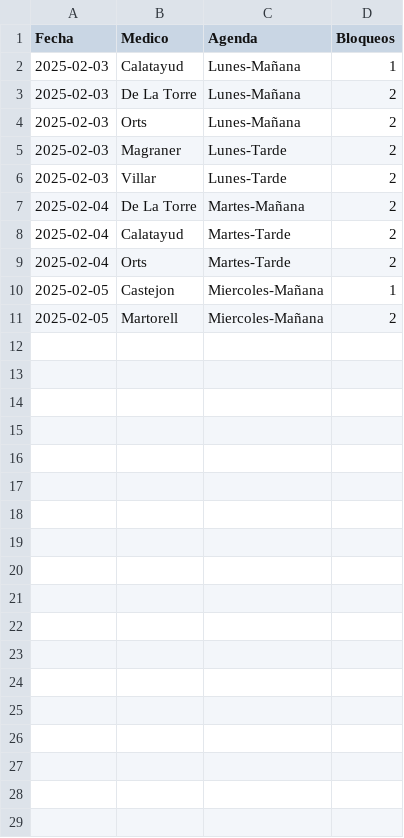
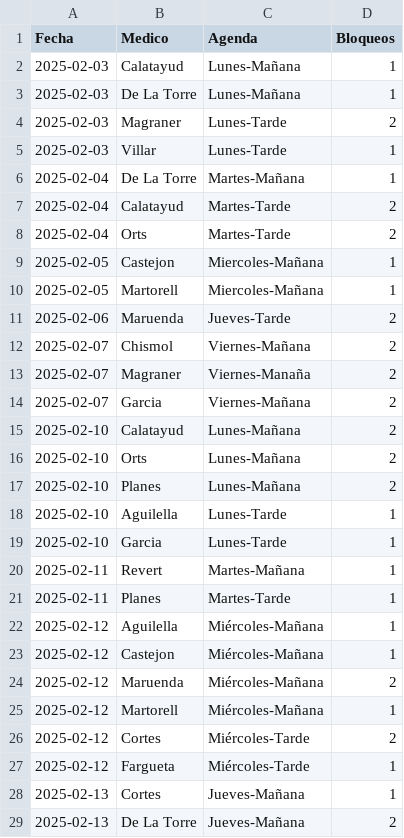
Before and after one commit to cristinogomez/uga_anexo, a CSV file: COT.csv, drawn as a sheet; only a part is shown; the diff covers the shown part only.

Commit message:
Add files via upload

```diff
--- a/COT.csv
+++ b/COT.csv
@@ -2,7 +2,6 @@
 2025-02-03,Calatayud,Lunes-Mañana,1
-2025-02-03,De La Torre,Lunes-Mañana,2
-2025-02-03,Orts,Lunes-Mañana,2
+2025-02-03,De La Torre,Lunes-Mañana,1
 2025-02-03,Magraner,Lunes-Tarde,2
-2025-02-03,Villar,Lunes-Tarde,2
-2025-02-04,De La Torre,Martes-Mañana,2
+2025-02-03,Villar,Lunes-Tarde,1
+2025-02-04,De La Torre,Martes-Mañana,1
 2025-02-04,Calatayud,Martes-Tarde,2
@@ -10,2 +9,21 @@
 2025-02-05,Castejon,Miercoles-Mañana,1
-2025-02-05,Martorell,Miercoles-Mañana,2
+2025-02-05,Martorell,Miercoles-Mañana,1
+2025-02-06,Maruenda,Jueves-Tarde,2
+2025-02-07,Chismol,Viernes-Mañana,2
+2025-02-07,Magraner,Viernes-Manaña,2
+2025-02-07,Garcia,Viernes-Mañana,2
+2025-02-10,Calatayud,Lunes-Mañana,2
+2025-02-10,Orts,Lunes-Mañana,2
+2025-02-10,Planes,Lunes-Mañana,2
+2025-02-10,Aguilella,Lunes-Tarde,1
+2025-02-10,Garcia,Lunes-Tarde,1
+2025-02-11,Revert,Martes-Mañana,1
+2025-02-11,Planes,Martes-Tarde,1
+2025-02-12,Aguilella,Miércoles-Mañana,1
+2025-02-12,Castejon,Miércoles-Mañana,1
+2025-02-12,Maruenda,Miércoles-Mañana,2
+2025-02-12,Martorell,Miércoles-Mañana,1
+2025-02-12,Cortes,Miércoles-Tarde,2
+2025-02-12,Fargueta,Miércoles-Tarde,1
+2025-02-13,Cortes,Jueves-Mañana,1
+2025-02-13,De La Torre,Jueves-Mañana,2
```
Also changed, not shown: 6 added rows elsewhere in this file.
